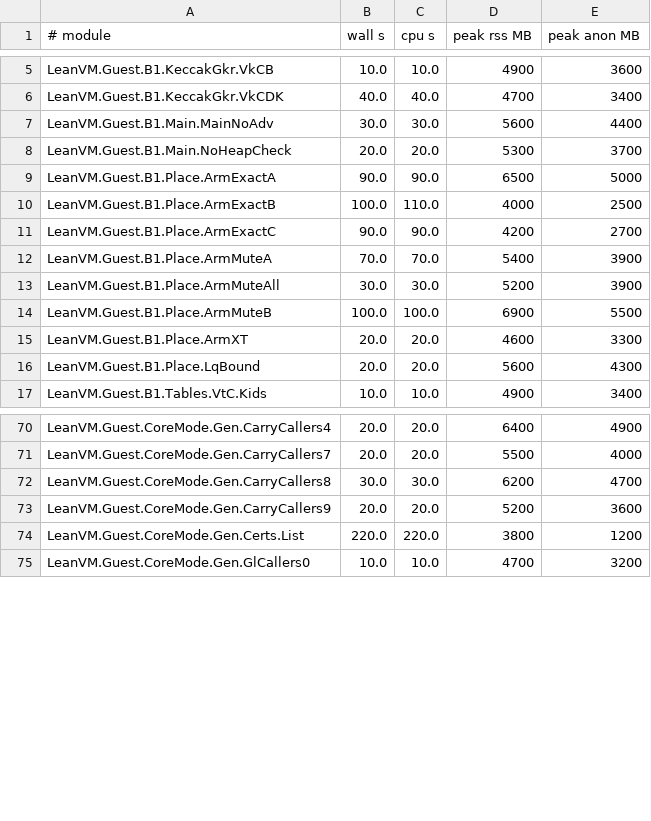
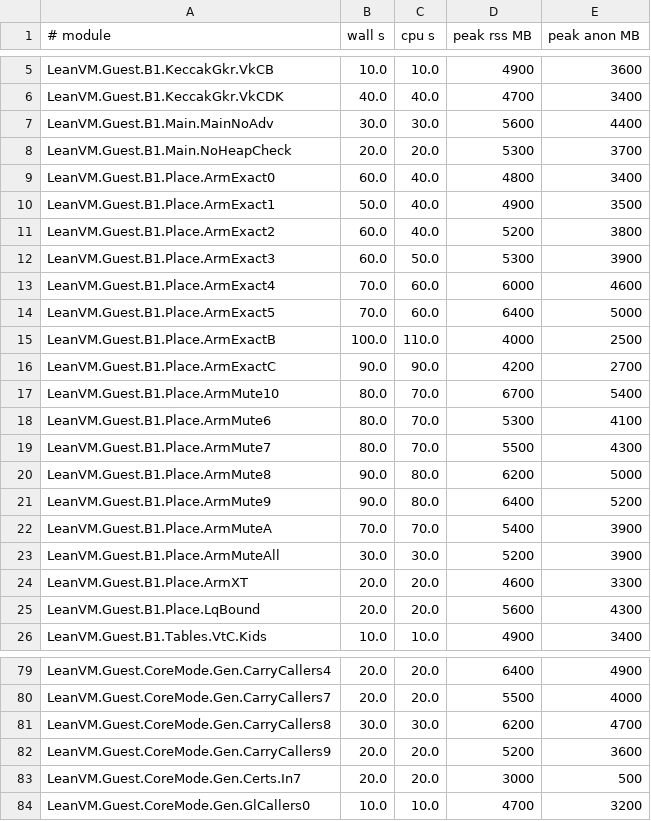
Before and after one commit to leanEthereum/leanVM, a TSV file: formal/lean_vm/lake-build.tsv, drawn as a sheet; only a part is shown, gaps mark what is left out.

```diff
--- a/formal/lean_vm/lake-build.tsv
+++ b/formal/lean_vm/lake-build.tsv
@@ -8,8 +8,17 @@ LeanVM.Guest.B1.Main.MainNoAdv	30.0	30.0	5600	4400
 LeanVM.Guest.B1.Main.NoHeapCheck	20.0	20.0	5300	3700
-LeanVM.Guest.B1.Place.ArmExactA	90.0	90.0	6500	5000
+LeanVM.Guest.B1.Place.ArmExact0	60.0	40.0	4800	3400
+LeanVM.Guest.B1.Place.ArmExact1	50.0	40.0	4900	3500
+LeanVM.Guest.B1.Place.ArmExact2	60.0	40.0	5200	3800
+LeanVM.Guest.B1.Place.ArmExact3	60.0	50.0	5300	3900
+LeanVM.Guest.B1.Place.ArmExact4	70.0	60.0	6000	4600
+LeanVM.Guest.B1.Place.ArmExact5	70.0	60.0	6400	5000
 LeanVM.Guest.B1.Place.ArmExactB	100.0	110.0	4000	2500
 LeanVM.Guest.B1.Place.ArmExactC	90.0	90.0	4200	2700
+LeanVM.Guest.B1.Place.ArmMute10	80.0	70.0	6700	5400
+LeanVM.Guest.B1.Place.ArmMute6	80.0	70.0	5300	4100
+LeanVM.Guest.B1.Place.ArmMute7	80.0	70.0	5500	4300
+LeanVM.Guest.B1.Place.ArmMute8	90.0	80.0	6200	5000
+LeanVM.Guest.B1.Place.ArmMute9	90.0	80.0	6400	5200
 LeanVM.Guest.B1.Place.ArmMuteA	70.0	70.0	5400	3900
 LeanVM.Guest.B1.Place.ArmMuteAll	30.0	30.0	5200	3900
-LeanVM.Guest.B1.Place.ArmMuteB	100.0	100.0	6900	5500
 LeanVM.Guest.B1.Place.ArmXT	20.0	20.0	4600	3300
@@ -73,3 +82,3 @@ LeanVM.Guest.CoreMode.Gen.CarryCallers8	30.0	30.0	6200	4700
 LeanVM.Guest.CoreMode.Gen.CarryCallers9	20.0	20.0	5200	3600
-LeanVM.Guest.CoreMode.Gen.Certs.List	220.0	220.0	3800	1200
+LeanVM.Guest.CoreMode.Gen.Certs.In7	20.0	20.0	3000	500
 LeanVM.Guest.CoreMode.Gen.GlCallers0	10.0	10.0	4700	3200
```
Also changed, not shown: 18 other files.
